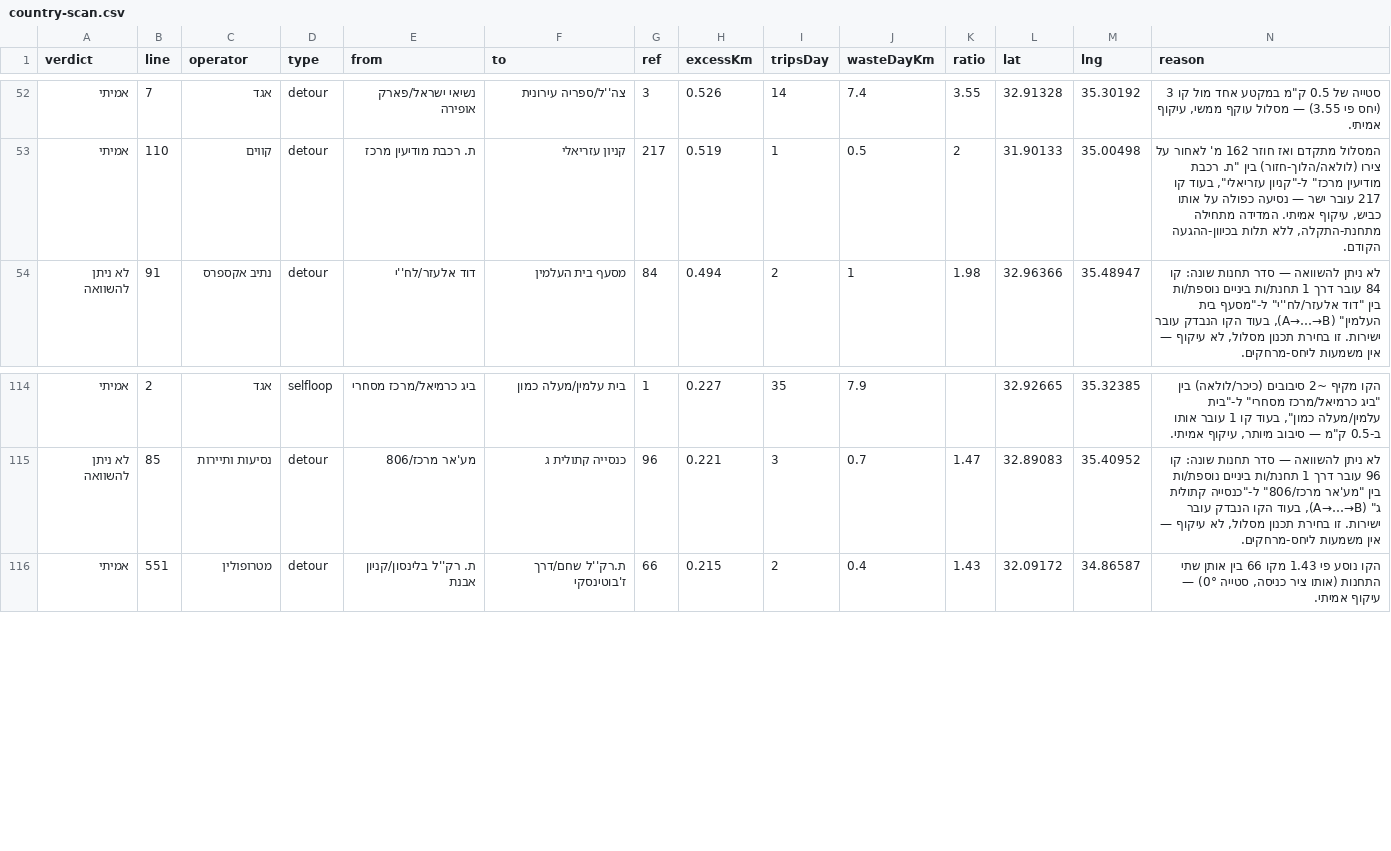
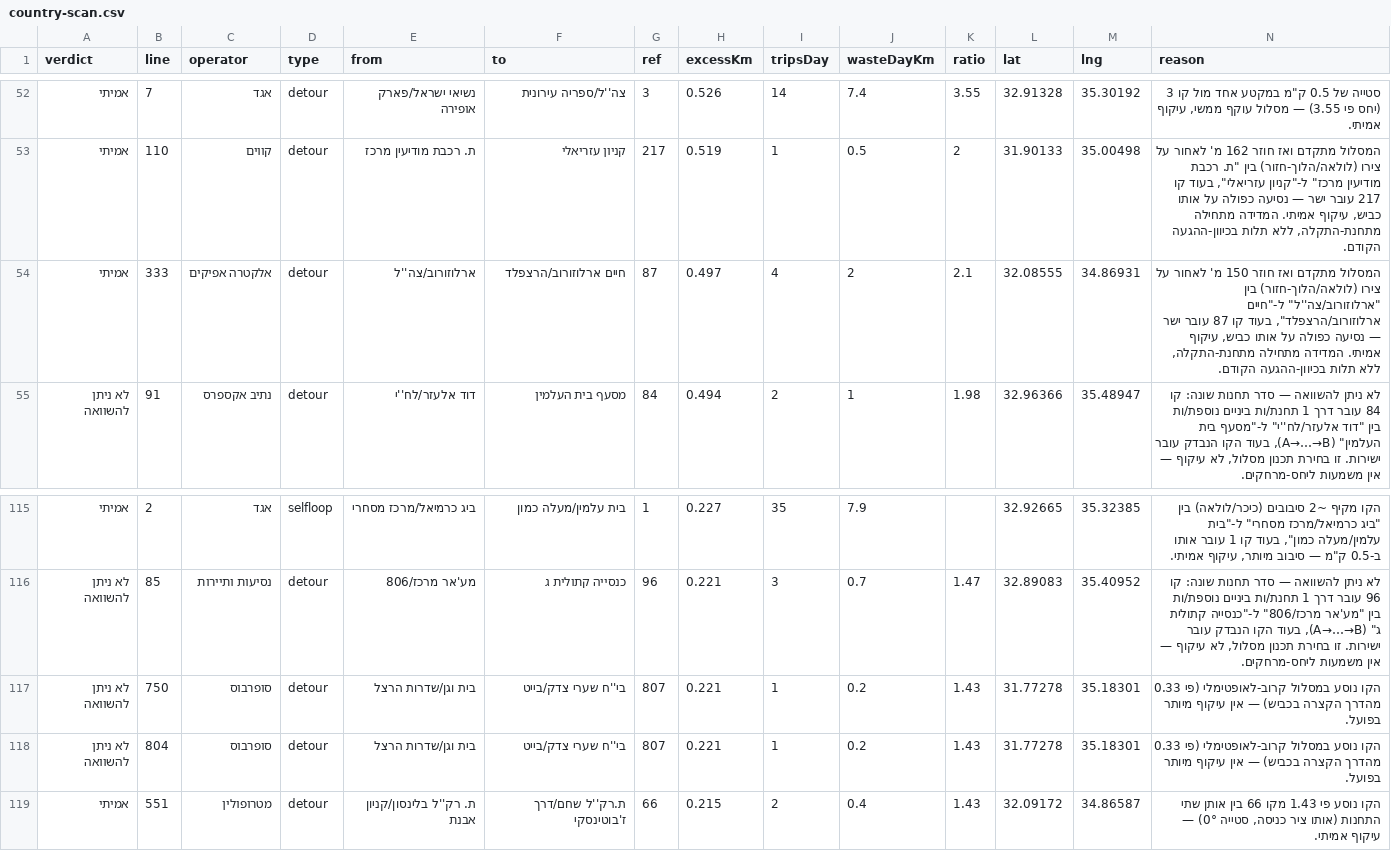
Before and after one commit to Transit-Freak/kav-bug, a CSV file: country-scan.csv, drawn as a sheet; only a part is shown, gaps mark what is left out; the diff names each change by its address in the sheet, - before the commit and + after, or states it on an @@ line.

```diff
--- a/country-scan.csv
+++ b/country-scan.csv
+row 54: אמיתי | 333 | אלקטרה אפיקים | detour | ארלוזורוב/צה''ל | חיים ארלוזורוב/הרצפלד | 87 | 0.497 | 4 | 2 | 2.1 | 32.08555 | 34.86931 | המסלול מתקדם ואז חוזר 150 מ' לאחור על צירו (לולאה/הלוך-חזור) בין "ארלוזורוב/צה''ל" ל-"חיים ארלוזורוב/הרצפלד", בעוד קו 87 עובר ישר — נסיעה כפולה על אותו כביש, עיקוף אמיתי. המדידה מתחילה מתחנת-התקלה, ללא תלות בכיוון-ההגעה הקודם.
+row 117: לא ניתן להשוואה | 750 | סופרבוס | detour | בית וגן/שדרות הרצל | בי''ח שערי צדק/בייט | 807 | 0.221 | 1 | 0.2 | 1.43 | 31.77278 | 35.18301 | הקו נוסע במסלול קרוב-לאופטימלי (פי 0.33 מהדרך הקצרה בכביש) — אין עיקוף מיותר בפועל.
+row 118: לא ניתן להשוואה | 804 | סופרבוס | detour | בית וגן/שדרות הרצל | בי''ח שערי צדק/בייט | 807 | 0.221 | 1 | 0.2 | 1.43 | 31.77278 | 35.18301 | הקו נוסע במסלול קרוב-לאופטימלי (פי 0.33 מהדרך הקצרה בכביש) — אין עיקוף מיותר בפועל.
```
Also changed, not shown: 4 other files.
